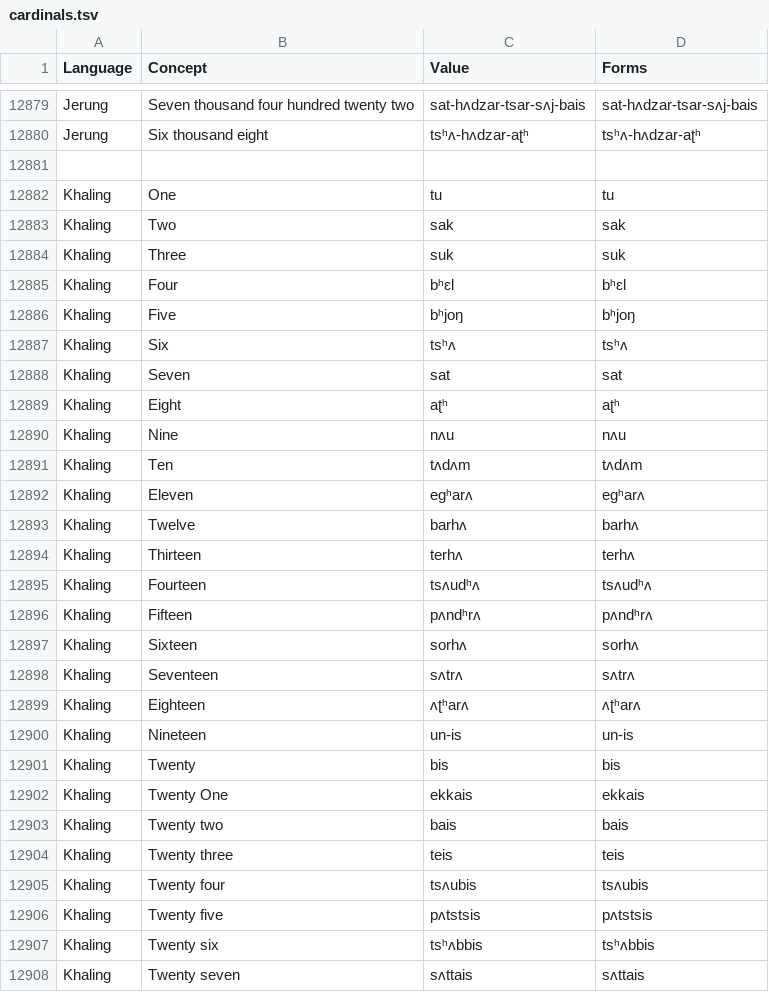
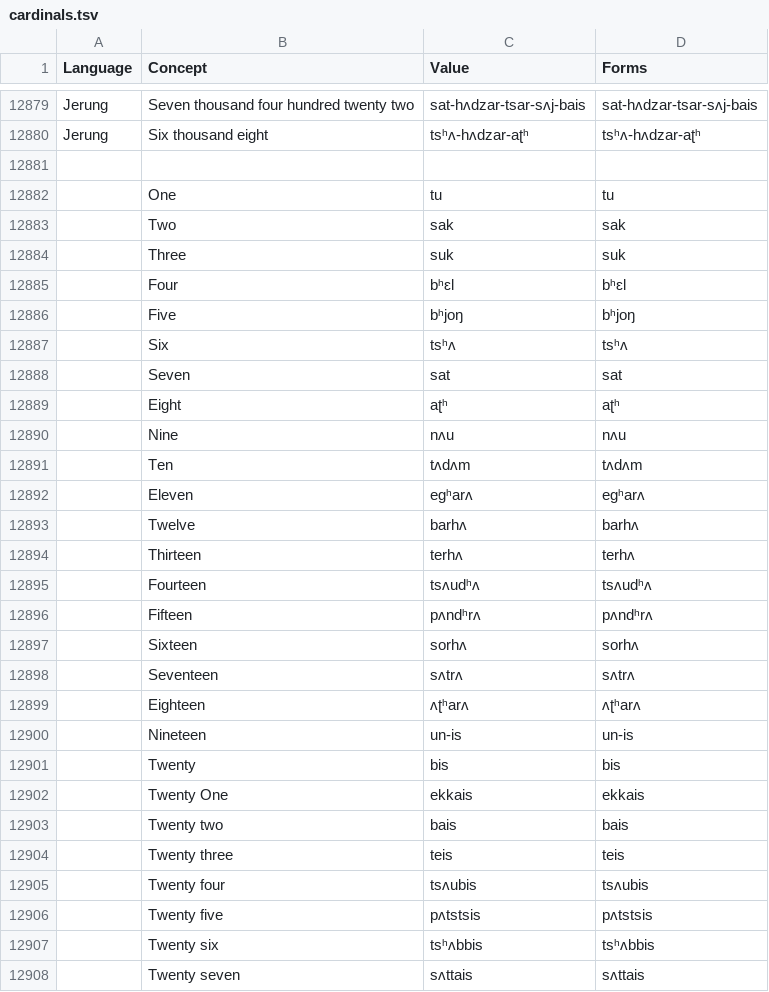
Before and after one commit to numeralbank/sand, a TSV file: raw/cardinals.tsv, drawn as a sheet; only a part is shown, gaps mark what is left out; the diff covers the shown part only.

Commit message:
Update cardinals.tsv

```diff
--- a/raw/cardinals.tsv
+++ b/raw/cardinals.tsv
@@ -12881,28 +12881,28 @@ Jerung	Six thousand eight	tsʰʌ-hʌdzar-aʈʰ	tsʰʌ-hʌdzar-aʈʰ
 			
-Khaling	One	tu	tu
-Khaling	Two	sak	sak
-Khaling	Three	suk	suk
-Khaling	Four	bʰɛl	bʰɛl
-Khaling	Five	bʰjoŋ	bʰjoŋ
-Khaling	Six	tsʰʌ	tsʰʌ
-Khaling	Seven	sat	sat
-Khaling	Eight	aʈʰ	aʈʰ
-Khaling	Nine	nʌu	nʌu
-Khaling	Ten	tʌdʌm	tʌdʌm
-Khaling	Eleven	egʰarʌ	egʰarʌ
-Khaling	Twelve	barhʌ	barhʌ
-Khaling	Thirteen	terhʌ	terhʌ
-Khaling	Fourteen	tsʌudʰʌ	tsʌudʰʌ
-Khaling	Fifteen	pʌndʰrʌ	pʌndʰrʌ
-Khaling	Sixteen	sorhʌ	sorhʌ
-Khaling	Seventeen	sʌtrʌ	sʌtrʌ
-Khaling	Eighteen	ʌʈʰarʌ	ʌʈʰarʌ
-Khaling	Nineteen	un-is	un-is
-Khaling	Twenty	bis	bis
-Khaling	Twenty One	ekkais	ekkais
-Khaling	Twenty two	bais	bais
-Khaling	Twenty three	teis	teis
-Khaling	Twenty four	tsʌubis	tsʌubis
-Khaling	Twenty five	pʌtstsis	pʌtstsis
-Khaling	Twenty six	tsʰʌbbis	tsʰʌbbis
-Khaling	Twenty seven	sʌttais	sʌttais
+	One	tu	tu
+	Two	sak	sak
+	Three	suk	suk
+	Four	bʰɛl	bʰɛl
+	Five	bʰjoŋ	bʰjoŋ
+	Six	tsʰʌ	tsʰʌ
+	Seven	sat	sat
+	Eight	aʈʰ	aʈʰ
+	Nine	nʌu	nʌu
+	Ten	tʌdʌm	tʌdʌm
+	Eleven	egʰarʌ	egʰarʌ
+	Twelve	barhʌ	barhʌ
+	Thirteen	terhʌ	terhʌ
+	Fourteen	tsʌudʰʌ	tsʌudʰʌ
+	Fifteen	pʌndʰrʌ	pʌndʰrʌ
+	Sixteen	sorhʌ	sorhʌ
+	Seventeen	sʌtrʌ	sʌtrʌ
+	Eighteen	ʌʈʰarʌ	ʌʈʰarʌ
+	Nineteen	un-is	un-is
+	Twenty	bis	bis
+	Twenty One	ekkais	ekkais
+	Twenty two	bais	bais
+	Twenty three	teis	teis
+	Twenty four	tsʌubis	tsʌubis
+	Twenty five	pʌtstsis	pʌtstsis
+	Twenty six	tsʰʌbbis	tsʰʌbbis
+	Twenty seven	sʌttais	sʌttais
```
Also changed, not shown: 98 edited cells elsewhere in this file.
